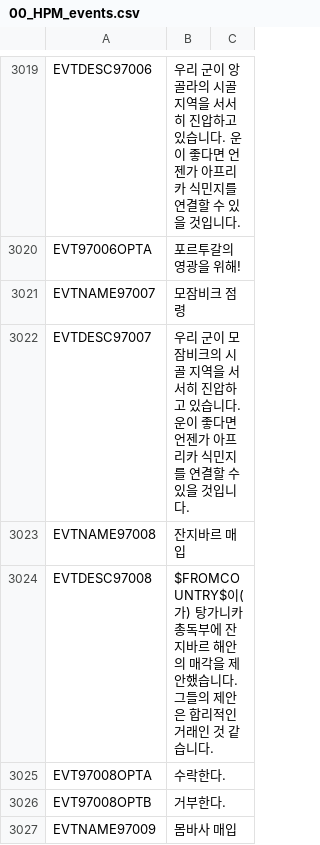
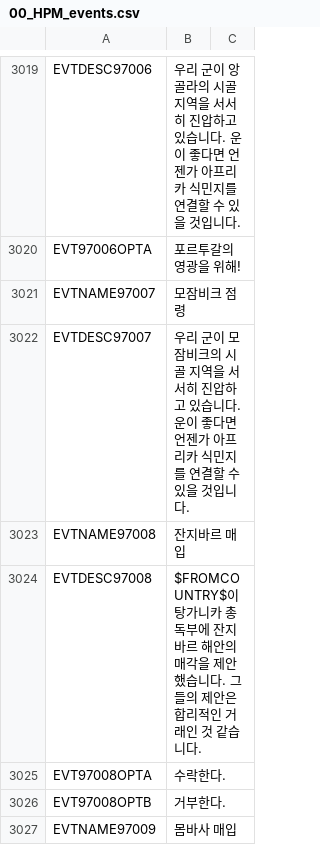
Before and after one commit to kimjeon-il/-Historical-Project-Mod-Korean-Patch, a CSV file: localisation/00_HPM_events.csv, drawn as a sheet; only a part is shown, gaps mark what is left out; the diff covers the shown part only.

Commit message:
Update 00_HPM_events.csv

```diff
--- a/localisation/00_HPM_events.csv
+++ b/localisation/00_HPM_events.csv
@@ -3190,3 +3190,3 @@ EVTDESC97007;우리 군이 모잠비크의 시골 지역을 서서히 진압하
 EVTNAME97008;잔지바르 매입;;;;;;;;;;;;;
-EVTDESC97008;$FROMCOUNTRY$이(가) 탕가니카 총독부에 잔지바르 해안의 매각을 제안했습니다. 그들의 제안은 합리적인 거래인 것 같습니다.;;;;;;;;;;;;;
+EVTDESC97008;$FROMCOUNTRY$이 탕가니카 총독부에 잔지바르 해안의 매각을 제안했습니다. 그들의 제안은 합리적인 거래인 것 같습니다.;;;;;;;;;;;;;
 EVT97008OPTA;수락한다.;;;;;;;;;;;;;
```
Also changed, not shown: 111 edited cells elsewhere in this file.
